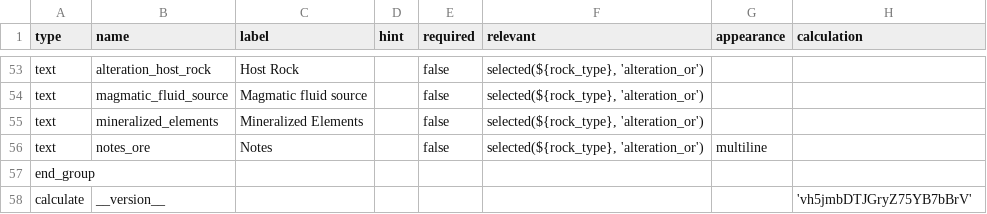
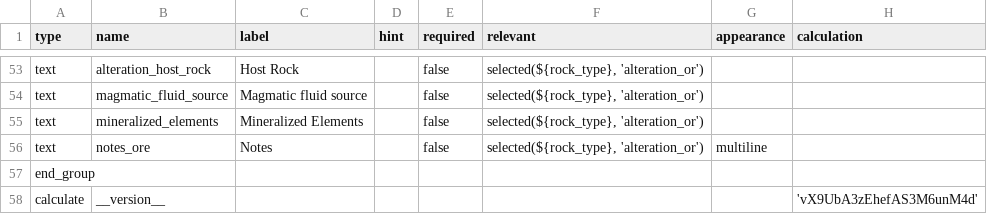
Before and after one commit to StraboSpot/strabo-mobile, a CSV file: www/app/data-models/pet/rock-survey.csv, drawn as a sheet; only a part is shown, gaps mark what is left out.

```diff
--- a/www/app/data-models/pet/rock-survey.csv
+++ b/www/app/data-models/pet/rock-survey.csv
@@ -57,2 +57,2 @@ text,notes_ore,Notes,,false,"selected(${rock_type}, 'alteration_or')",multiline,
 end_group,,,,,,,
-calculate,__version__,,,,,,'vh5jmbDTJGryZ75YB7bBrV'
+calculate,__version__,,,,,,'vX9UbA3zEhefAS3M6unM4d'
```
Also changed, not shown: www/app/data-models/pet/rock-choices.csv.
